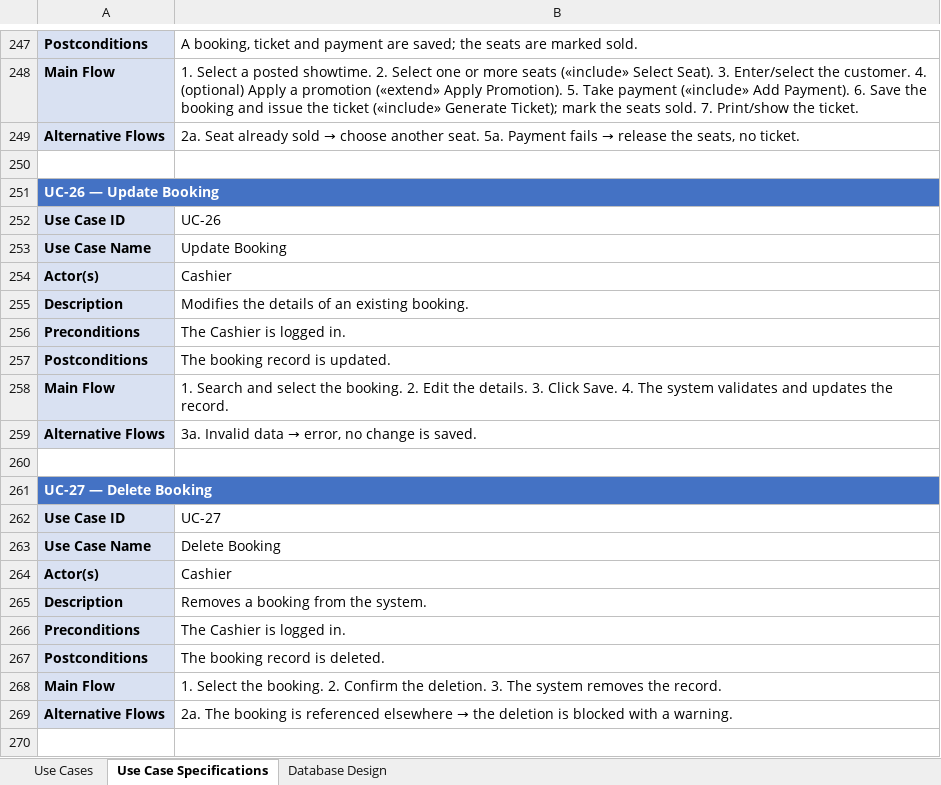
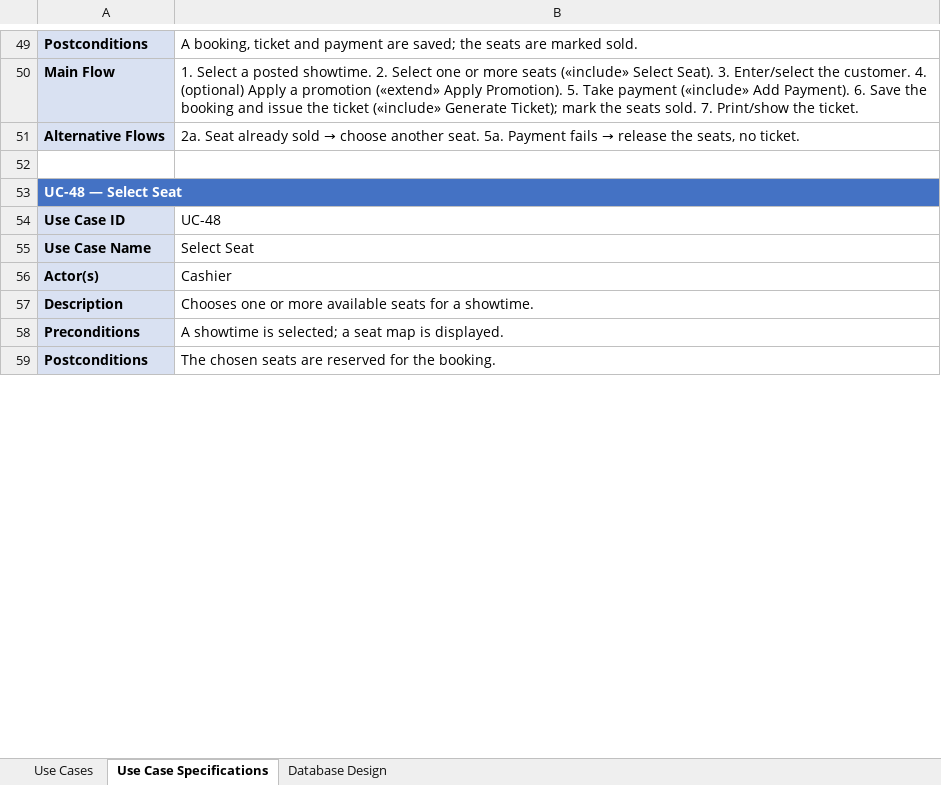
Before and after one commit to Rians11/modules_new, an Excel workbook: cinema-management-system-analysis/Cinema_Management_System.xlsx, sheet Use Case Specifications, drawn as a sheet; only a part is shown, gaps mark what is left out; values as stored, in another font and other column widths than the file's, no borders; removed rows and columns are numbered as before the commit, all else as after; the diff covers the shown part only; the diff names each change by its address in the sheet, - before the commit and + after, or states it on an @@ line.

```diff
--- a/cinema-management-system-analysis/Cinema_Management_System.xlsx (sheet Use Case Specifications)
+++ b/cinema-management-system-analysis/Cinema_Management_System.xlsx (sheet Use Case Specifications)
-A53: UC-26 — Update Booking
+A53: UC-48 — Select Seat
-B54: UC-26
+B54: UC-48
-B55: Update Booking
+B55: Select Seat
-row 255: Description | Modifies the details of an existing booking.
-row 256: Preconditions | The Cashier is logged in.
-row 257: Postconditions | The booking record is updated.
-row 258: Main Flow | 1. Search and select the booking. 2. Edit the details. 3. Click Save. 4. The system validates and updates the record.
-row 259: Alternative Flows | 3a. Invalid data → error, no change is saved.
-row 260: (empty)
-row 261: UC-27 — Delete Booking
-row 262: Use Case ID | UC-27
-row 263: Use Case Name | Delete Booking
-row 264: Actor(s) | Cashier
-B57: Removes a booking from the system.
+B57: Chooses one or more available seats for a showtime.
-row 266: Preconditions | The Cashier is logged in.
@@ row 476 moved to row 58: Preconditions @@
-B59: The booking record is deleted.
+B59: The chosen seats are reserved for the booking.
-row 268: Main Flow | 1. Select the booking. 2. Confirm the deletion. 3. The system removes the record.
-row 269: Alternative Flows | 2a. The booking is referenced elsewhere → the deletion is blocked with a warning.
-row 270: (empty)
```
Also changed, not shown: 2 added rows, 366 removed rows, 9 moved rows and 25 edited cells elsewhere in this sheet, 3 other files.
